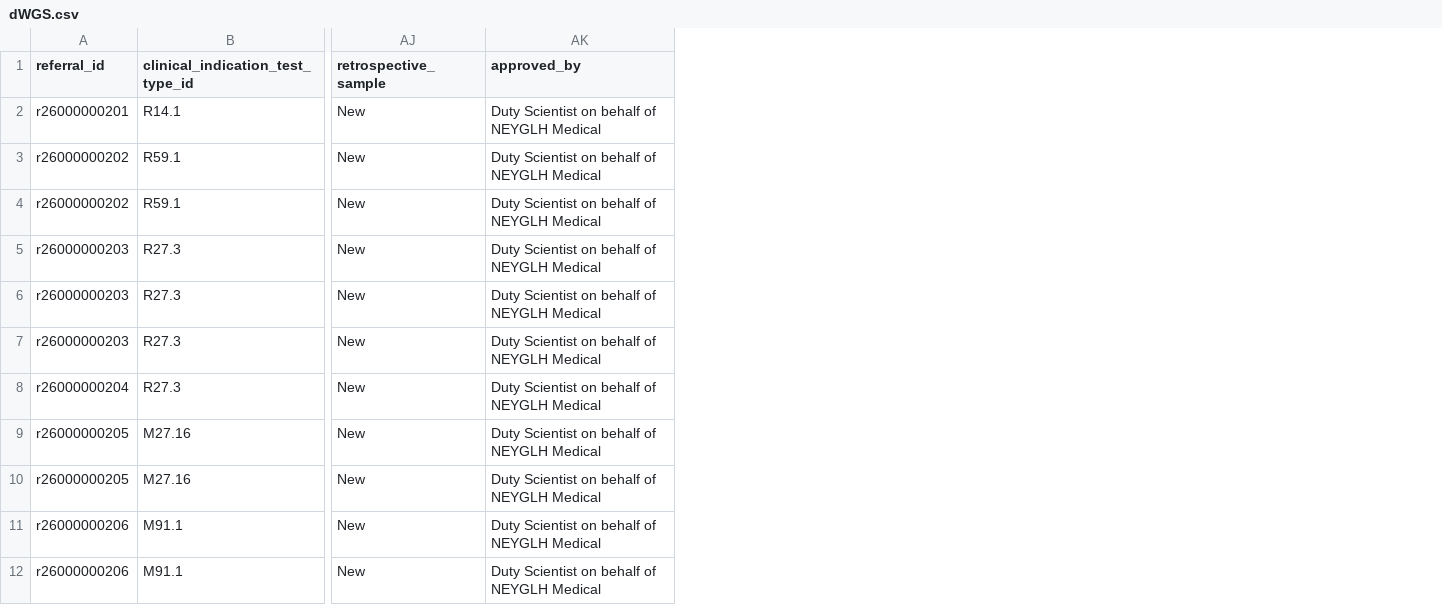
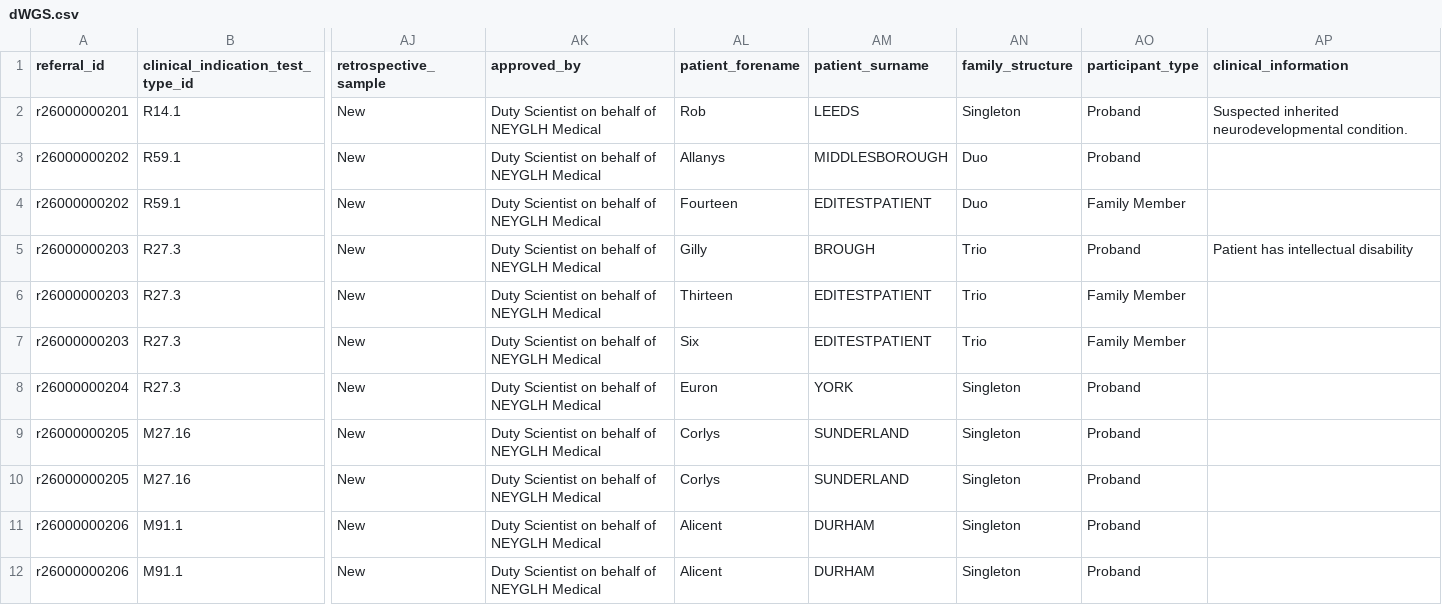
Before and after one commit to nw-gmsa/Testing, a CSV file: Input/dWGS.csv, drawn as a sheet; only a part is shown, gaps mark what is left out; the diff names each change by its address in the sheet, - before the commit and + after, or states it on an @@ line.

```diff
--- a/Input/dWGS.csv
+++ b/Input/dWGS.csv
+column AL (patient_forename), rows 2-12: Rob | Allanys | Fourteen | Gilly | Thirteen | Six | Euron | Corlys | Corlys | Alicent | Alicent
+column AM (patient_surname), rows 2-12: LEEDS | MIDDLESBOROUGH | EDITESTPATIENT | BROUGH | EDITESTPATIENT | EDITESTPATIENT | YORK | SUNDERLAND | SUNDERLAND | DURHAM | DURHAM
+column AN (family_structure), rows 2-12: Singleton | Duo | Duo | Trio | Trio | Trio | Singleton | Singleton | Singleton | Singleton | Singleton
+column AO (participant_type), rows 2-12: Proband | Proband | Family Member | Proband | Family Member | Family Member | Proband | Proband | Proband | Proband | Proband
+column AP (clinical_information), rows 2-5: Suspected inherited neurodevelopmental condition. |  |  | Patient has intellectual disability
```
Also changed, not shown: 21 other files.
